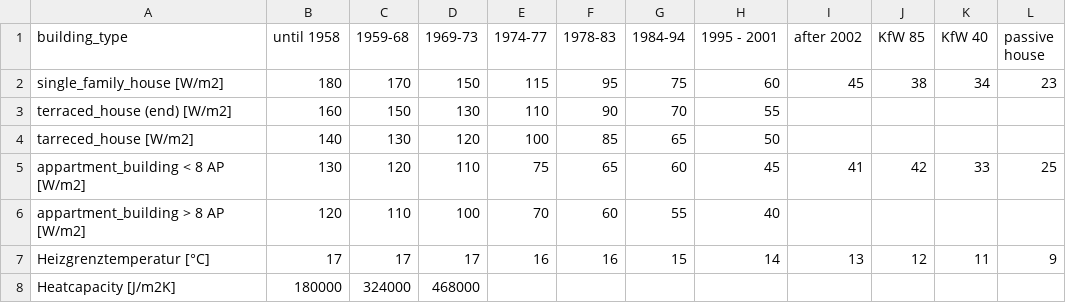
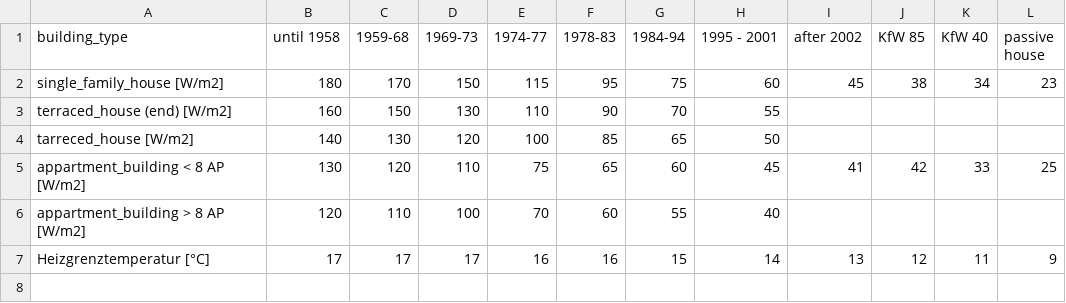
Before and after one commit to missing-user/heat-pump-dashboard, a CSV file: data/heatingload/room_heating/spezifische Heizlast.csv, drawn as a sheet; the diff names each change by its address in the sheet, - before the commit and + after, or states it on an @@ line.

Commit message:
updated tables

```diff
--- a/data/heatingload/room_heating/spezifische Heizlast.csv
+++ b/data/heatingload/room_heating/spezifische Heizlast.csv
-row 8: Heatcapacity [J/m2K] | 180000 | 324000 | 468000
```
Also changed, not shown: 1 other file.
